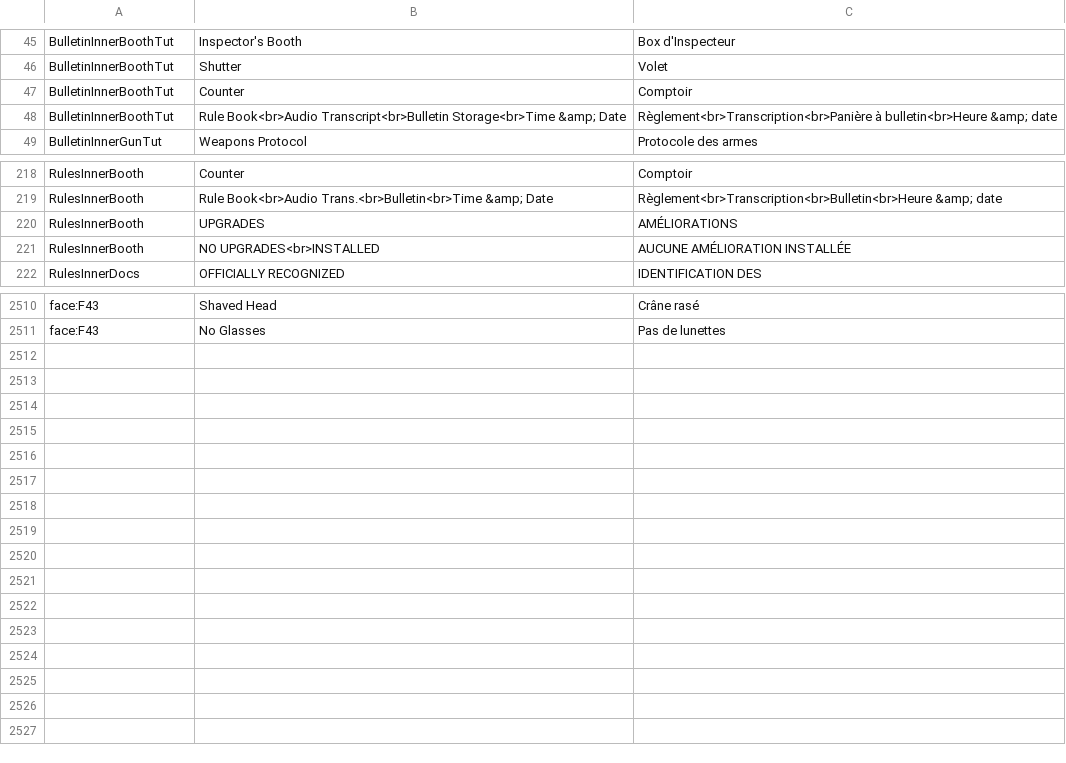
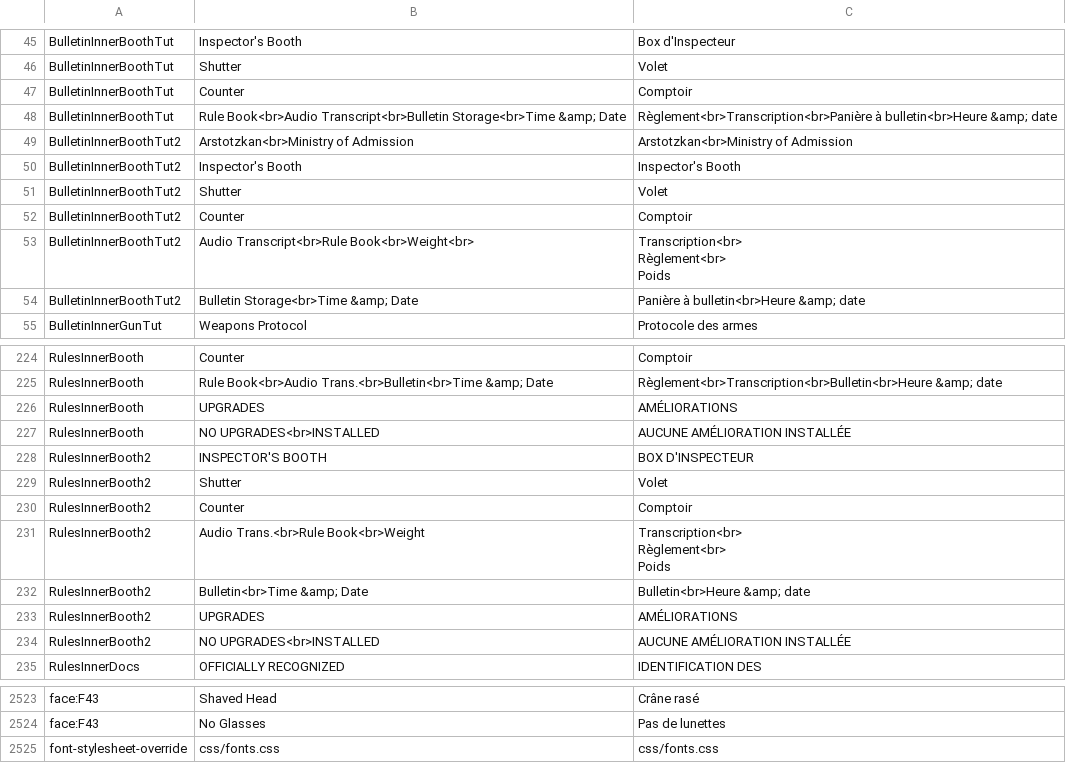
Before and after one commit to PapersPleaseLoc/Loc, a CSV file: fr.csv, drawn as a sheet; only a part is shown, gaps mark what is left out; ↵ is a line break in a cell; the diff names each change by its address in the sheet, - before the commit and + after, or states it on an @@ line.

Commit message:
Updates 086033ff-690c-4354-93f0-a6e8433e9ab0

```diff
--- a/fr.csv
+++ b/fr.csv
+row 49: BulletinInnerBoothTut2 | Arstotzkan<br>Ministry of Admission | Arstotzkan<br>Ministry of Admission
+row 50: BulletinInnerBoothTut2 | Inspector's Booth | Inspector's Booth
+row 51: BulletinInnerBoothTut2 | Shutter | Volet
+row 52: BulletinInnerBoothTut2 | Counter | Comptoir
+row 53: BulletinInnerBoothTut2 | Audio Transcript<br>Rule Book<br>Weight<br> | Transcription<br> ↵ Règlement<br> ↵ Poids
+row 54: BulletinInnerBoothTut2 | Bulletin Storage<br>Time &amp; Date | Panière à bulletin<br>Heure &amp; date
+row 228: RulesInnerBooth2 | INSPECTOR'S BOOTH | BOX D'INSPECTEUR
+row 229: RulesInnerBooth2 | Shutter | Volet
+row 230: RulesInnerBooth2 | Counter | Comptoir
+row 231: RulesInnerBooth2 | Audio Trans.<br>Rule Book<br>Weight | Transcription<br> ↵ Règlement<br> ↵ Poids
+row 232: RulesInnerBooth2 | Bulletin<br>Time &amp; Date | Bulletin<br>Heure &amp; date
+row 233: RulesInnerBooth2 | UPGRADES | AMÉLIORATIONS
+row 234: RulesInnerBooth2 | NO UPGRADES<br>INSTALLED | AUCUNE AMÉLIORATION INSTALLÉE
+row 2525: font-stylesheet-override | css/fonts.css | css/fonts.css
```
